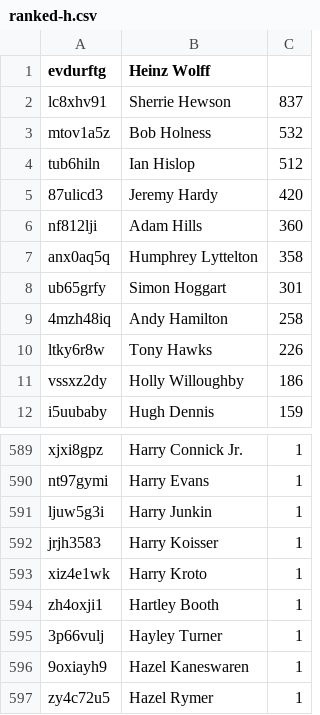
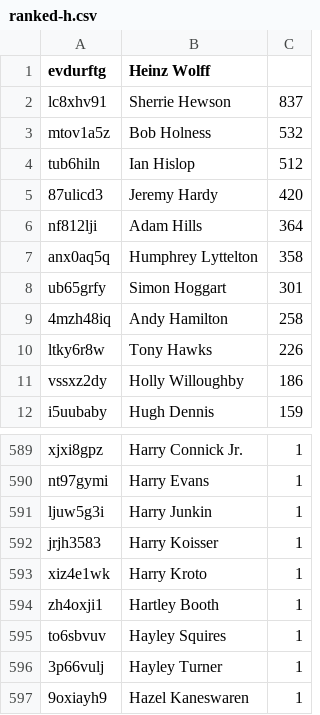
Before and after one commit to slowe/panelshows, a CSV file: people/ranked-h.csv, drawn as a sheet; only a part is shown, gaps mark what is left out; the shorter side is filled out with more unchanged rows.

```diff
--- a/people/ranked-h.csv
+++ b/people/ranked-h.csv
@@ -5,3 +5,3 @@ tub6hiln,"Ian Hislop",512
 87ulicd3,"Jeremy Hardy",420
-nf812lji,"Adam Hills",360
+nf812lji,"Adam Hills",364
 anx0aq5q,"Humphrey Lyttelton",358
@@ -594,2 +594,3 @@ xiz4e1wk,"Harry Kroto",1
 zh4oxji1,"Hartley Booth",1
+to6sbvuv,"Hayley Squires",1
 3p66vulj,"Hayley Turner",1
```
Also changed, not shown: people/people.tsv, people/ranked-s.csv, 34 other files.
